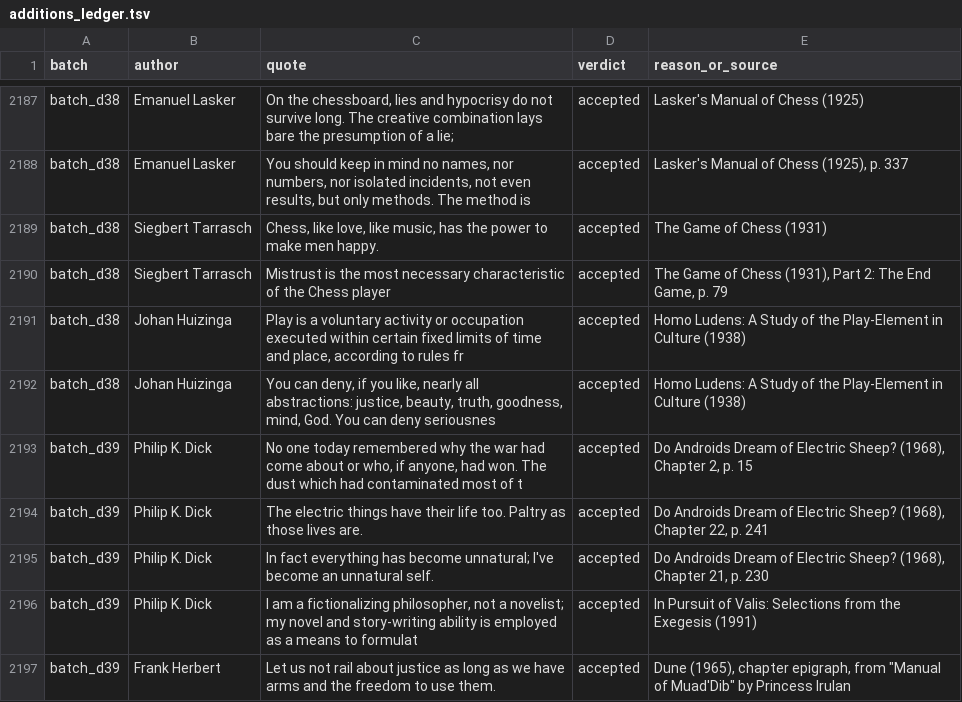
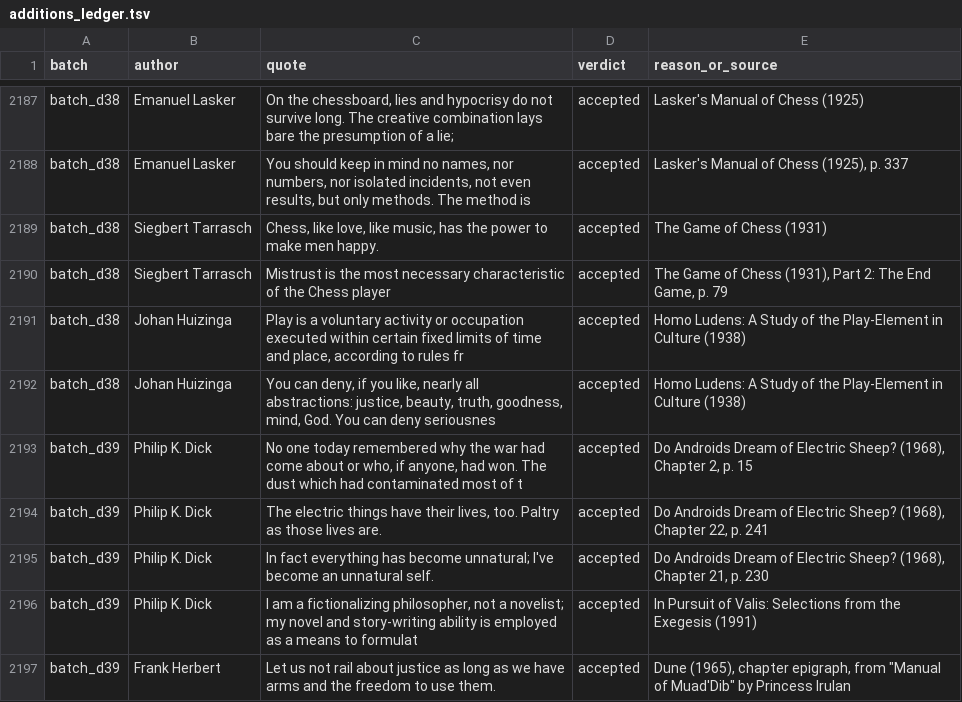
Before and after one commit to alvations/Quotables, a TSV file: sourcing/audit/additions_ledger.tsv, drawn as a sheet; only a part is shown, gaps mark what is left out.

```diff
--- a/sourcing/audit/additions_ledger.tsv
+++ b/sourcing/audit/additions_ledger.tsv
@@ -2193,3 +2193,3 @@ batch_d38	Johan Huizinga	You can deny, if you like, nearly all abstractions: jus
 batch_d39	Philip K. Dick	No one today remembered why the war had come about or who, if anyone, had won. The dust which had contaminated most of t	accepted	Do Androids Dream of Electric Sheep? (1968), Chapter 2, p. 15
-batch_d39	Philip K. Dick	The electric things have their life too. Paltry as those lives are.	accepted	Do Androids Dream of Electric Sheep? (1968), Chapter 22, p. 241
+batch_d39	Philip K. Dick	The electric things have their lives, too. Paltry as those lives are.	accepted	Do Androids Dream of Electric Sheep? (1968), Chapter 22, p. 241
 batch_d39	Philip K. Dick	In fact everything has become unnatural; I've become an unnatural self.	accepted	Do Androids Dream of Electric Sheep? (1968), Chapter 21, p. 230
```
Also changed, not shown: sourcing/audit/addition_spotchecks.tsv, 4 other files.
